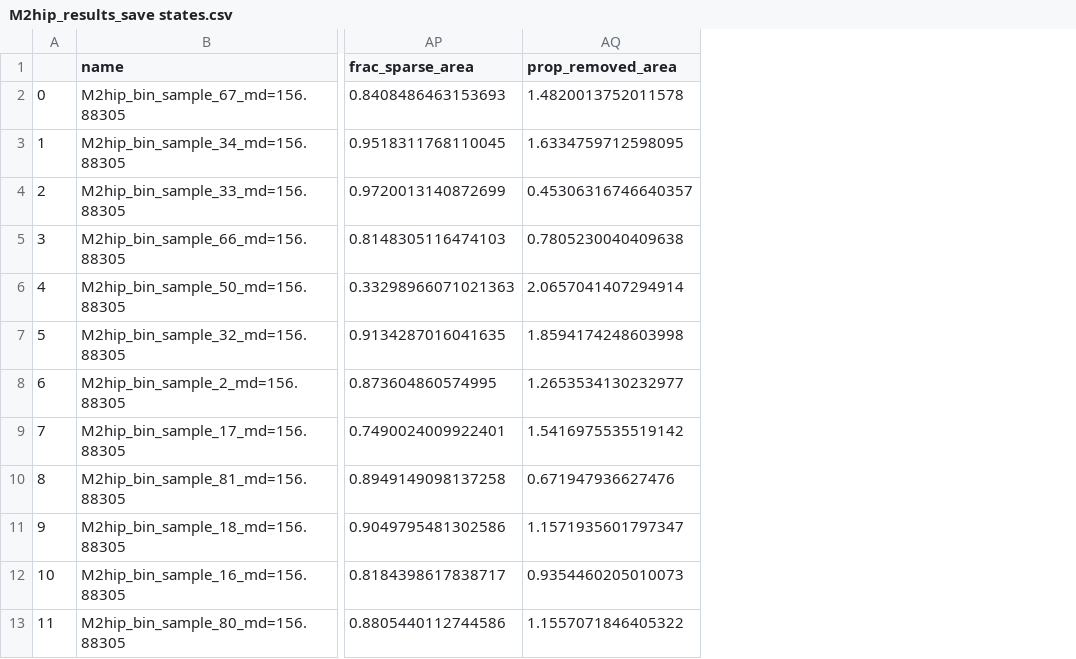
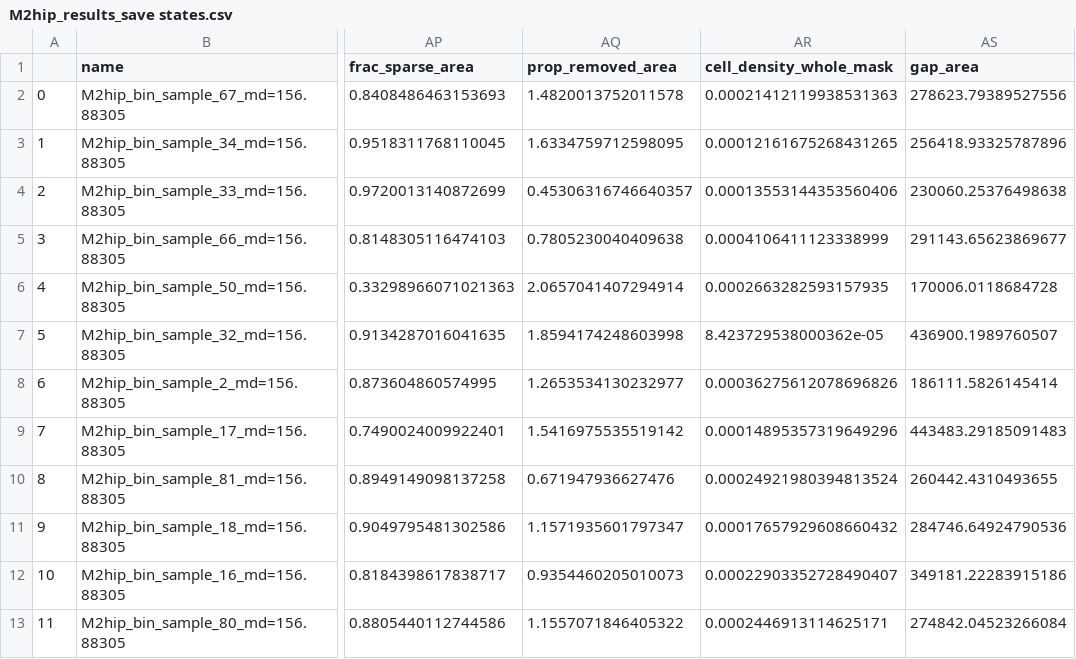
Before and after one commit to atphelan/cxcl12-spatial-analysis, a CSV file: data/M2hip_results_save states.csv, drawn as a sheet; only a part is shown, gaps mark what is left out; the diff names each change by its address in the sheet, - before the commit and + after, or states it on an @@ line.

Commit message:
including notes on density when e.g. trabecular regions are included

```diff
--- a/data/M2hip_results_save states.csv
+++ b/data/M2hip_results_save states.csv
+column AR (cell_density_whole_mask), rows 2-13: 0.00021412119938531363 | 0.00012161675268431265 | 0.00013553144353560406 | 0.0004106411123338999 | 0.0002663282593157935 | 8.423729538000362e-05 | 0.00036275612078696826 | 0.00014895357319649296 | 0.00024921980394813524 | 0.00017657929608660432 | 0.00022903352728490407 | 0.0002446913114625171
+column AS (gap_area), rows 2-13: 278623.79389527556 | 256418.93325787896 | 230060.25376498638 | 291143.65623869677 | 170006.0118684728 | 436900.1989760507 | 186111.5826145414 | 443483.29185091483 | 260442.4310493655 | 284746.64924790536 | 349181.22283915186 | 274842.04523266084
```
Also changed, not shown: data/M2femur_results_save states.csv, data/M3hip_results_save states.csv, 10 other files.
